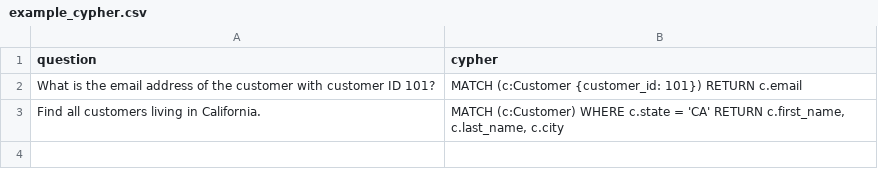
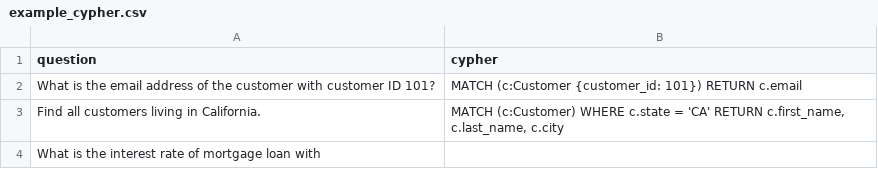
Before and after one commit to tauseef1234/Datasets, a CSV file: example_cypher.csv, drawn as a sheet; the diff names each change by its address in the sheet, - before the commit and + after, or states it on an @@ line.

Commit message:
Update example_cypher.csv

```diff
--- a/example_cypher.csv
+++ b/example_cypher.csv
+row 4: What is the interest rate of mortgage loan with
```
